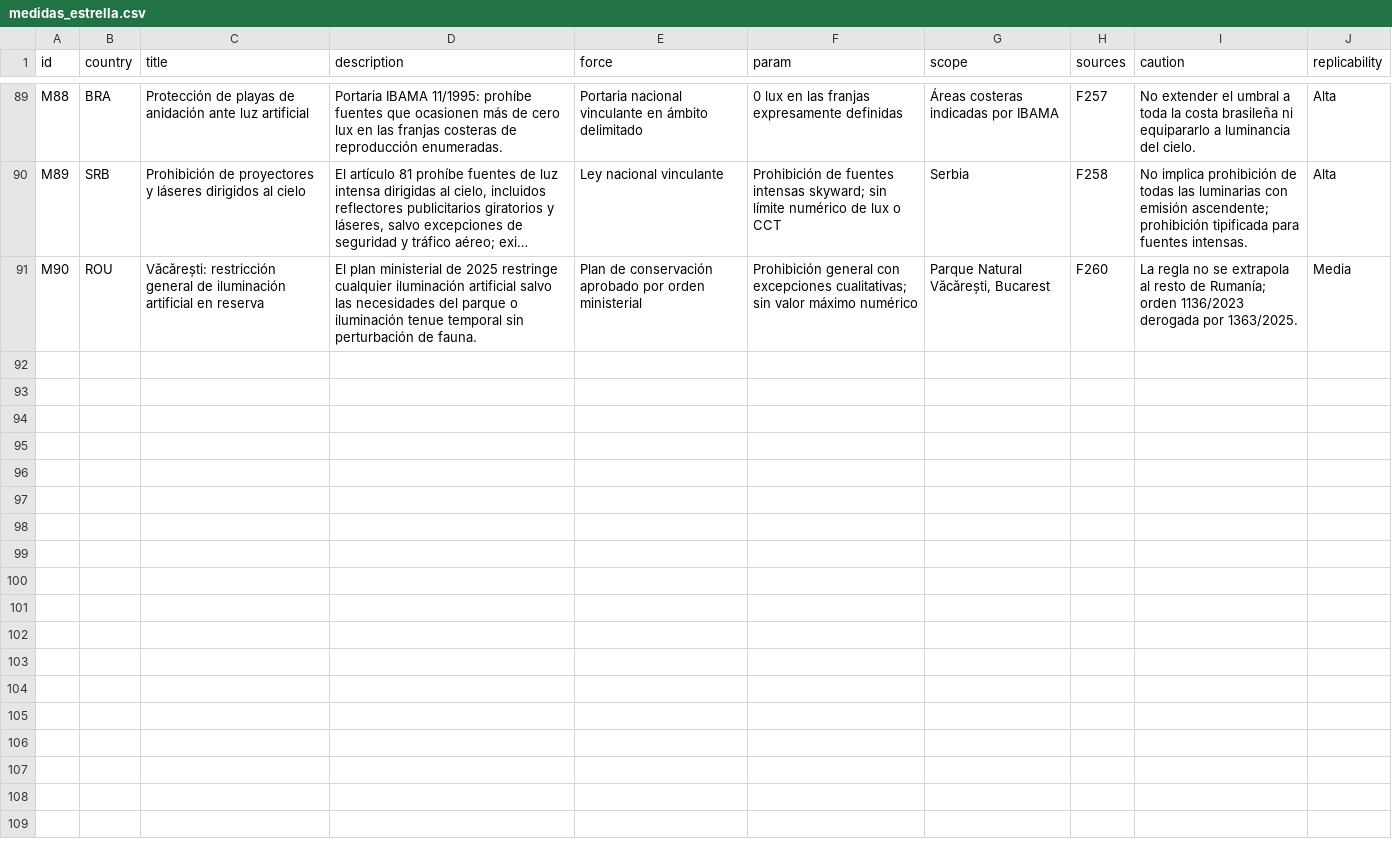
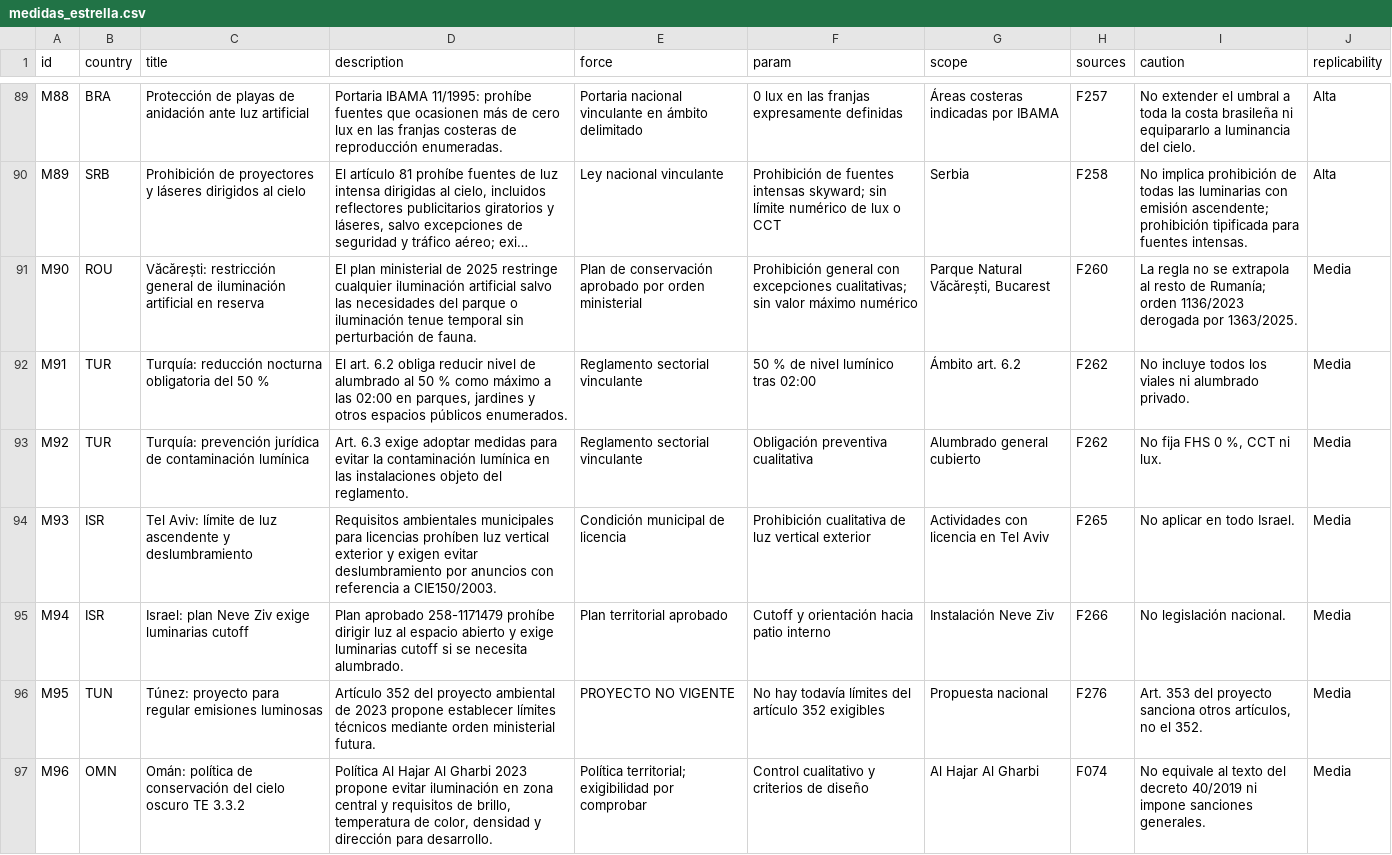
Before and after one commit to pmisson/atlas-luz-nocturna, a CSV file: data/medidas_estrella.csv, drawn as a sheet; only a part is shown, gaps mark what is left out; long unchanged cells end in …; the diff names each change by its address in the sheet, - before the commit and + after, or states it on an @@ line.

Commit message:
Sincronizar datos públicos con 72 países y 277 fuentes

```diff
--- a/data/medidas_estrella.csv
+++ b/data/medidas_estrella.csv
+row 92: M91 | TUR | Turquía: reducción nocturna obligatoria del 50 % | El art. 6.2 obliga reducir nivel de alumbrado al 50 % como máximo a las 02:00 en parques, jardines y otros espacios públicos enumerados. | Reglamento sectorial vinculante | 50 % de nivel lumínico tras 02:00 | Ámbito art. 6.2 | F262 | No incluye todos los viales ni alumbrado privado. | Media
+row 93: M92 | TUR | Turquía: prevención jurídica de contaminación lumínica | Art. 6.3 exige adoptar medidas para evitar la contaminación lumínica en las instalaciones objeto del reglamento. | Reglamento sectorial vinculante | Obligación preventiva cualitativa | Alumbrado general cubierto | F262 | No fija FHS 0 %, CCT ni lux. | Media
+row 94: M93 | ISR | Tel Aviv: límite de luz ascendente y deslumbramiento | Requisitos ambientales municipales para licencias prohíben luz vertical exterior y exigen evitar deslumbramiento por anuncios con referencia a CIE150/2003. | Condición municipal de licencia | Prohibición cualitativa de luz vertical exterior | Actividades con licencia en Tel Aviv | F265 | No aplicar en todo Israel. | Media
+row 95: M94 | ISR | Israel: plan Neve Ziv exige luminarias cutoff | Plan aprobado 258-1171479 prohíbe dirigir luz al espacio abierto y exige luminarias cutoff si se necesita alumbrado. | Plan territorial aprobado | Cutoff y orientación hacia patio interno | Instalación Neve Ziv | F266 | No legislación nacional. | Media
+row 96: M95 | TUN | Túnez: proyecto para regular emisiones luminosas | Artículo 352 del proyecto ambiental de 2023 propone establecer límites técnicos mediante orden ministerial futura. | PROYECTO NO VIGENTE | No hay todavía límites del artículo 352 exigibles | Propuesta nacional | F276 | Art. 353 del proyecto sanciona otros artículos, no el 352. | Media
+row 97: M96 | OMN | Omán: política de conservación del cielo oscuro TE 3.3.2 | Política Al Hajar Al Gharbi 2023 propone evitar iluminación en zona central y requisitos de brillo, temperatura de color, densidad y dirección para desarrollo. | Política territorial; exigibilidad por comprobar | Control cualitativo y criterios de diseño | Al Hajar Al Gharbi | F074 | No equivale al texto del decreto 40/2019 ni impone sanciones generales. | Media
```
